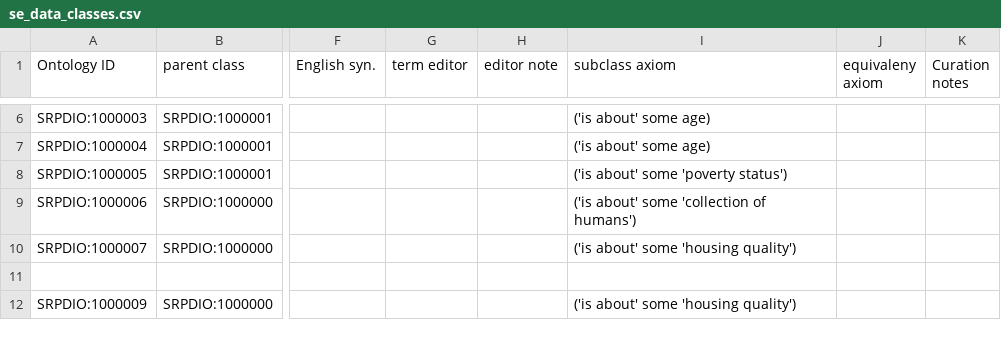
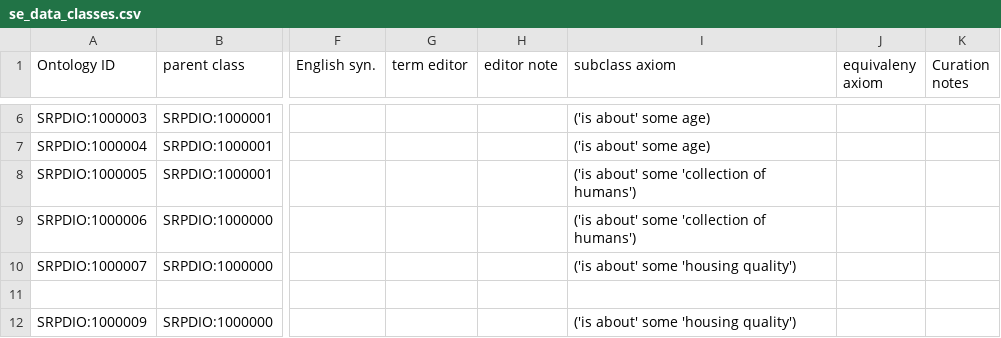
Before and after one commit to UA-SRC-data/srpdio, a CSV file: src/modules/se_data_classes.csv, drawn as a sheet; only a part is shown, gaps mark what is left out; the diff names each change by its address in the sheet, - before the commit and + after, or states it on an @@ line.

Commit message:
update modules

```diff
--- a/src/modules/se_data_classes.csv
+++ b/src/modules/se_data_classes.csv
-I8 (subclass axiom): ('is about' some 'poverty status')
+I8 (subclass axiom): ('is about' some 'collection of humans')
```
Also changed, not shown: 5 other files.
